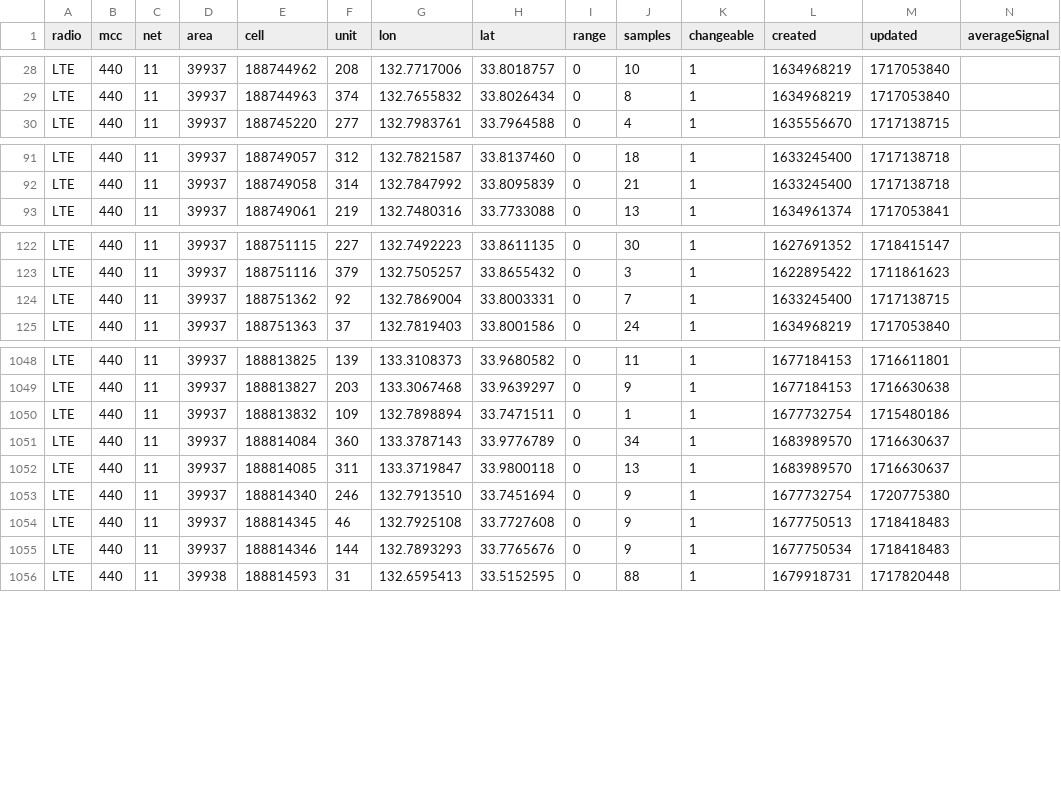
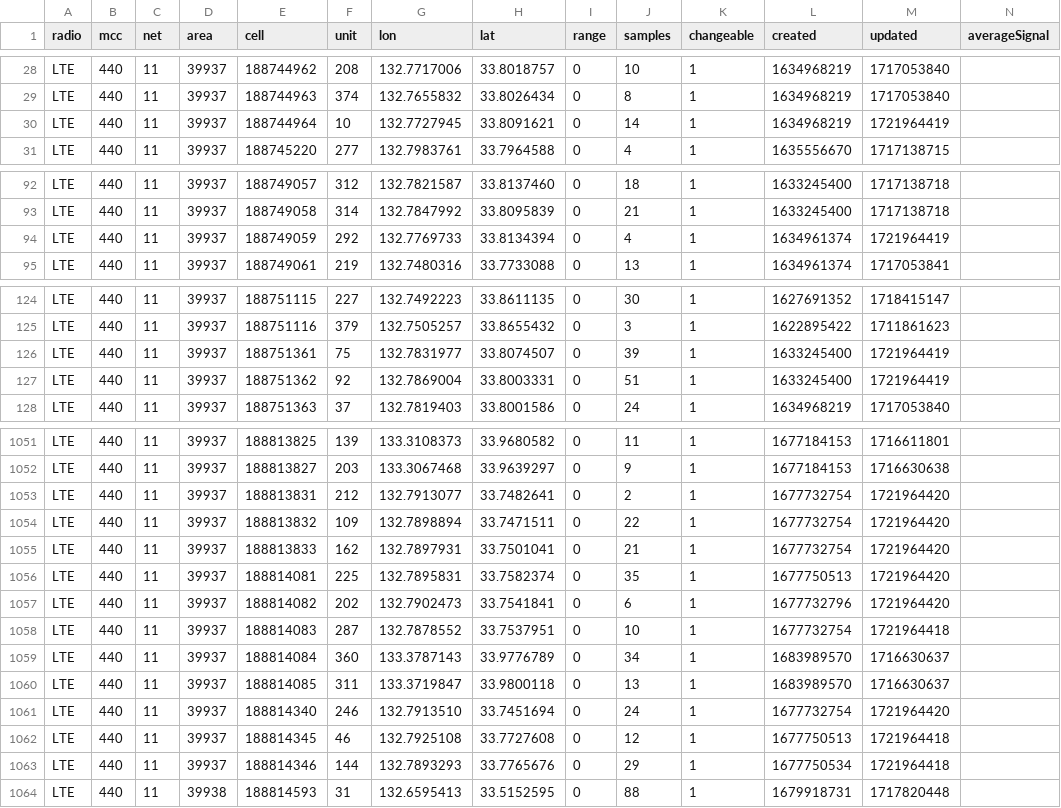
Before and after one commit to raku10ehime/kmz, a CSV file: kmz/mls44011.csv, drawn as a sheet; only a part is shown, gaps mark what is left out; the diff covers the shown part only.

```diff
--- a/kmz/mls44011.csv
+++ b/kmz/mls44011.csv
@@ -29,2 +29,3 @@ LTE,440,11,39937,188744962,208,132.7717006,33.8018757,0,10,1,1634968219,17170538
 LTE,440,11,39937,188744963,374,132.7655832,33.8026434,0,8,1,1634968219,1717053840,
+LTE,440,11,39937,188744964,10,132.7727945,33.8091621,0,14,1,1634968219,1721964419,
 LTE,440,11,39937,188745220,277,132.7983761,33.7964588,0,4,1,1635556670,1717138715,
@@ -92,2 +93,3 @@ LTE,440,11,39937,188749057,312,132.7821587,33.8137460,0,18,1,1633245400,17171387
 LTE,440,11,39937,188749058,314,132.7847992,33.8095839,0,21,1,1633245400,1717138718,
+LTE,440,11,39937,188749059,292,132.7769733,33.8134394,0,4,1,1634961374,1721964419,
 LTE,440,11,39937,188749061,219,132.7480316,33.7733088,0,13,1,1634961374,1717053841,
@@ -123,3 +125,4 @@ LTE,440,11,39937,188751115,227,132.7492223,33.8611135,0,30,1,1627691352,17184151
 LTE,440,11,39937,188751116,379,132.7505257,33.8655432,0,3,1,1622895422,1711861623,
-LTE,440,11,39937,188751362,92,132.7869004,33.8003331,0,7,1,1633245400,1717138715,
+LTE,440,11,39937,188751361,75,132.7831977,33.8074507,0,39,1,1633245400,1721964419,
+LTE,440,11,39937,188751362,92,132.7869004,33.8003331,0,51,1,1633245400,1721964419,
 LTE,440,11,39937,188751363,37,132.7819403,33.8001586,0,24,1,1634968219,1717053840,
@@ -1049,8 +1052,13 @@ LTE,440,11,39937,188813825,139,133.3108373,33.9680582,0,11,1,1677184153,17166118
 LTE,440,11,39937,188813827,203,133.3067468,33.9639297,0,9,1,1677184153,1716630638,
-LTE,440,11,39937,188813832,109,132.7898894,33.7471511,0,1,1,1677732754,1715480186,
+LTE,440,11,39937,188813831,212,132.7913077,33.7482641,0,2,1,1677732754,1721964420,
+LTE,440,11,39937,188813832,109,132.7898894,33.7471511,0,22,1,1677732754,1721964420,
+LTE,440,11,39937,188813833,162,132.7897931,33.7501041,0,21,1,1677732754,1721964420,
+LTE,440,11,39937,188814081,225,132.7895831,33.7582374,0,35,1,1677750513,1721964420,
+LTE,440,11,39937,188814082,202,132.7902473,33.7541841,0,6,1,1677732796,1721964420,
+LTE,440,11,39937,188814083,287,132.7878552,33.7537951,0,10,1,1677732754,1721964418,
 LTE,440,11,39937,188814084,360,133.3787143,33.9776789,0,34,1,1683989570,1716630637,
 LTE,440,11,39937,188814085,311,133.3719847,33.9800118,0,13,1,1683989570,1716630637,
-LTE,440,11,39937,188814340,246,132.7913510,33.7451694,0,9,1,1677732754,1720775380,
-LTE,440,11,39937,188814345,46,132.7925108,33.7727608,0,9,1,1677750513,1718418483,
-LTE,440,11,39937,188814346,144,132.7893293,33.7765676,0,9,1,1677750534,1718418483,
+LTE,440,11,39937,188814340,246,132.7913510,33.7451694,0,24,1,1677732754,1721964420,
+LTE,440,11,39937,188814345,46,132.7925108,33.7727608,0,12,1,1677750513,1721964418,
+LTE,440,11,39937,188814346,144,132.7893293,33.7765676,0,29,1,1677750534,1721964418,
 LTE,440,11,39938,188814593,31,132.6595413,33.5152595,0,88,1,1679918731,1717820448,
```
Also changed, not shown: 1 added row and 14 edited cells elsewhere in this file, 2 other files.
